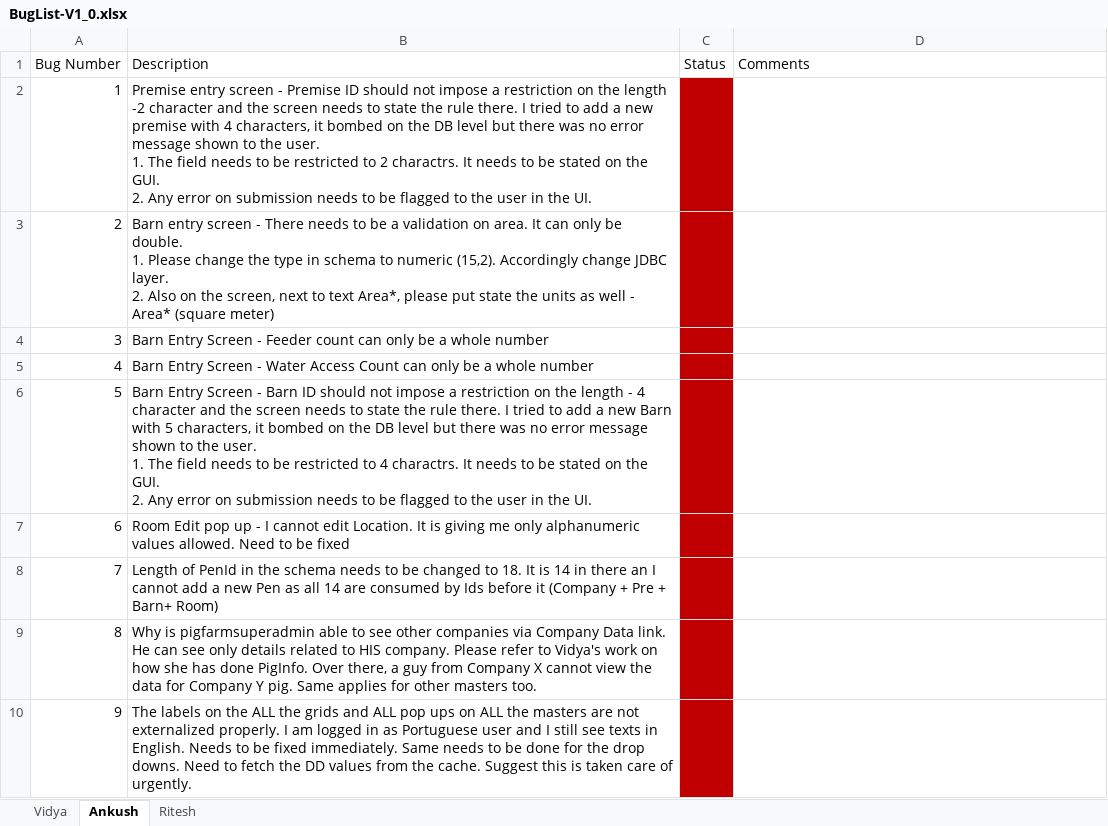
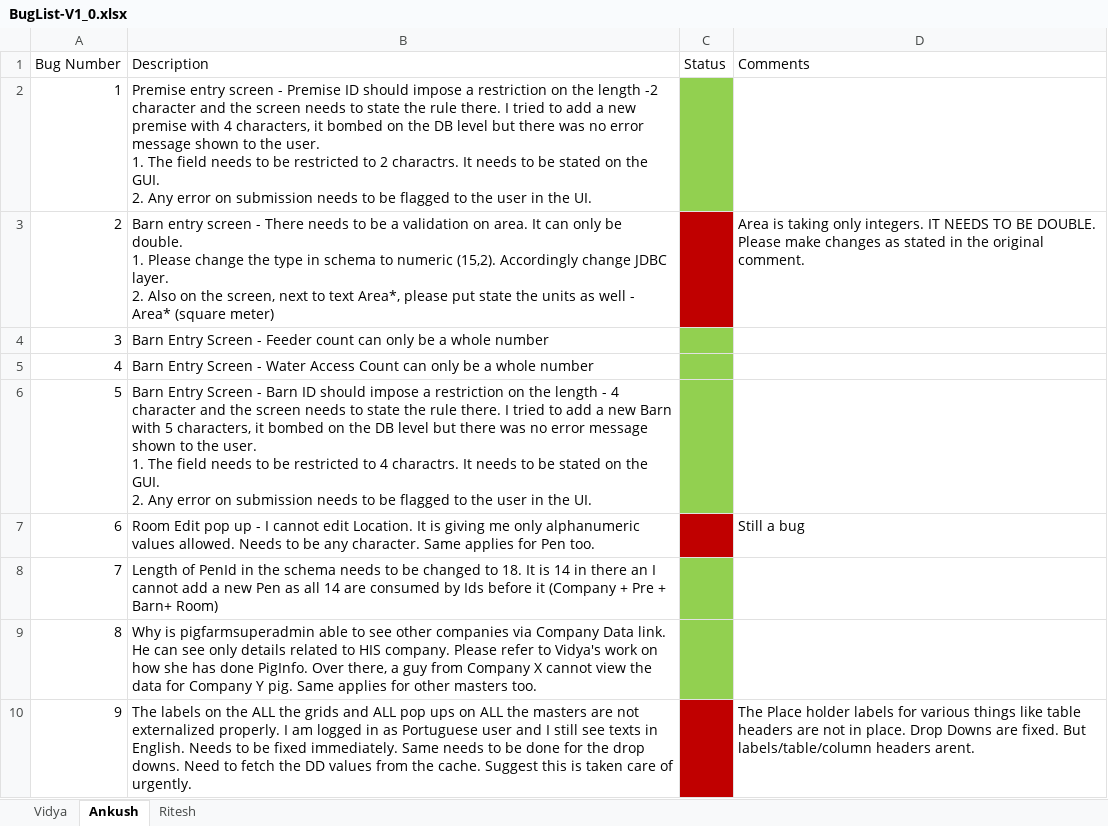
Before and after one commit to ankushpatni/pigtrax, an Excel workbook: defects/BugList-V1_0.xlsx, sheet Ankush, drawn as a sheet; values as stored, in another font and other column widths than the file's, no borders; the diff names each change by its address in the sheet, - before the commit and + after, or states it on an @@ line.

Commit message:
Bug List Updated

```diff
--- a/defects/BugList-V1_0.xlsx (sheet Ankush)
+++ b/defects/BugList-V1_0.xlsx (sheet Ankush)
-B2 (Description): …ID should not impose a…
+B2 (Description): …ID should impose a…
-C2 fill: #C00000
+C2 fill: #92D050
-D3 (Comments): (empty)
+D3 (Comments): Area is taking only integers. IT NEEDS TO BE DOUBLE. Please make changes as stated in the original comment.
-C4:C6 fill: #C00000
+C4:C6 fill: #92D050
-B6 (Description): …ID should not impose a…
+B6 (Description): …ID should impose a…
-B7 (Description): …values allowed. Need to be fixed
+B7 (Description): …values allowed. Needs to be any character. Same applies for Pen too.
-D7 (Comments): (empty)
+D7 (Comments): Still a bug
-C8:C9 fill: #C00000
+C8:C9 fill: #92D050
-D10 (Comments): (empty)
+D10 (Comments): The Place holder labels for various things like table headers are not in place. Drop Downs are fixed. But labels/table/column headers arent.
```
Also changed, not shown: sheet Vidya.
